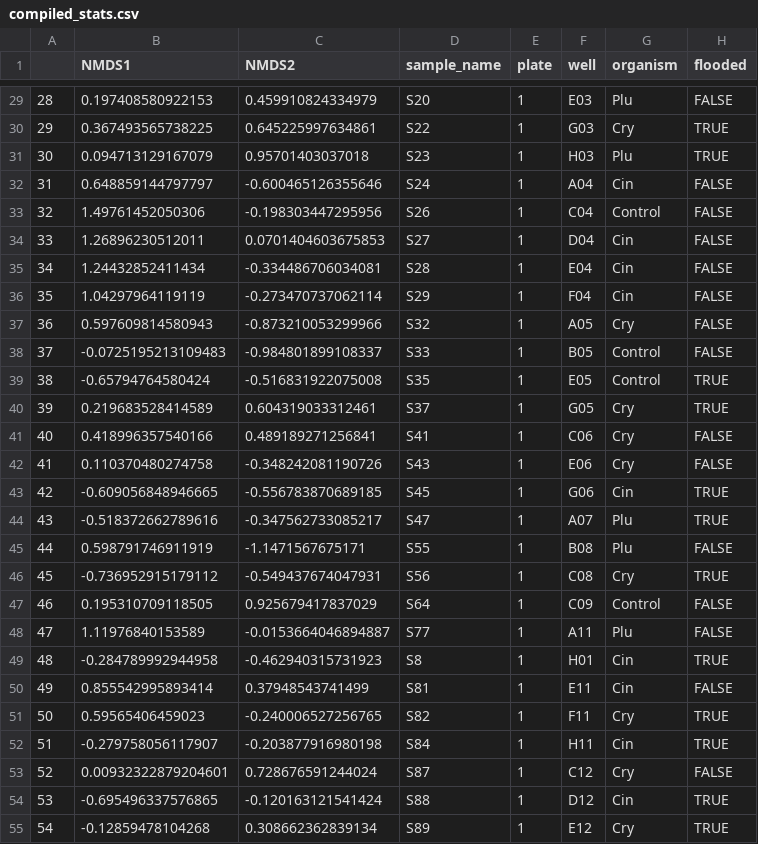
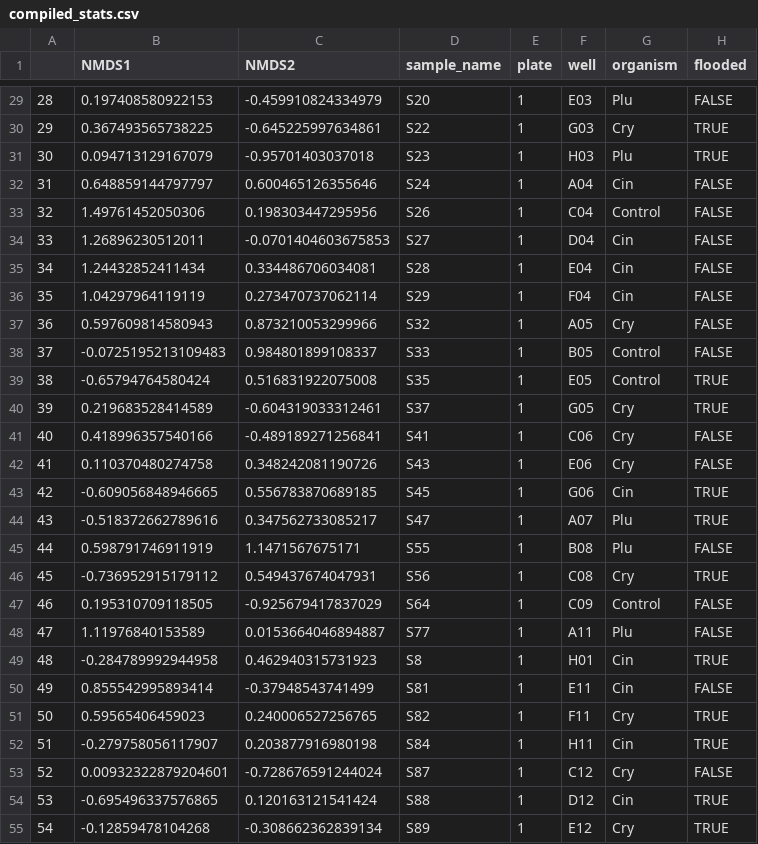
Before and after one commit to grunwaldlab/benchmark_demulticoder, a CSV file: standard_workflow/combined_results/compiled_stats.csv, drawn as a sheet; only a part is shown, gaps mark what is left out; the diff covers the shown part only; the diff names each change by its address in the sheet, - before the commit and + after, or states it on an @@ line.

```diff
--- a/standard_workflow/combined_results/compiled_stats.csv
+++ b/standard_workflow/combined_results/compiled_stats.csv
-C29 (NMDS2): 0.459910824334979
+C29 (NMDS2): -0.459910824334979
-C30 (NMDS2): 0.645225997634861
+C30 (NMDS2): -0.645225997634861
-C31 (NMDS2): 0.95701403037018
+C31 (NMDS2): -0.95701403037018
-C32 (NMDS2): -0.600465126355646
+C32 (NMDS2): 0.600465126355646
-C33 (NMDS2): -0.198303447295956
+C33 (NMDS2): 0.198303447295956
-C34 (NMDS2): 0.0701404603675853
+C34 (NMDS2): -0.0701404603675853
-C35 (NMDS2): -0.334486706034081
+C35 (NMDS2): 0.334486706034081
-C36 (NMDS2): -0.273470737062114
+C36 (NMDS2): 0.273470737062114
-C37 (NMDS2): -0.873210053299966
+C37 (NMDS2): 0.873210053299966
-C38 (NMDS2): -0.984801899108337
+C38 (NMDS2): 0.984801899108337
-C39 (NMDS2): -0.516831922075008
+C39 (NMDS2): 0.516831922075008
-C40 (NMDS2): 0.604319033312461
+C40 (NMDS2): -0.604319033312461
-C41 (NMDS2): 0.489189271256841
+C41 (NMDS2): -0.489189271256841
-C42 (NMDS2): -0.348242081190726
+C42 (NMDS2): 0.348242081190726
-C43 (NMDS2): -0.556783870689185
+C43 (NMDS2): 0.556783870689185
-C44 (NMDS2): -0.347562733085217
+C44 (NMDS2): 0.347562733085217
-C45 (NMDS2): -1.1471567675171
+C45 (NMDS2): 1.1471567675171
-C46 (NMDS2): -0.549437674047931
+C46 (NMDS2): 0.549437674047931
-C47 (NMDS2): 0.925679417837029
+C47 (NMDS2): -0.925679417837029
-C48 (NMDS2): -0.0153664046894887
+C48 (NMDS2): 0.0153664046894887
-C49 (NMDS2): -0.462940315731923
+C49 (NMDS2): 0.462940315731923
-C50 (NMDS2): 0.37948543741499
+C50 (NMDS2): -0.37948543741499
-C51 (NMDS2): -0.240006527256765
+C51 (NMDS2): 0.240006527256765
-C52 (NMDS2): -0.203877916980198
+C52 (NMDS2): 0.203877916980198
-C53 (NMDS2): 0.728676591244024
+C53 (NMDS2): -0.728676591244024
-C54 (NMDS2): -0.120163121541424
+C54 (NMDS2): 0.120163121541424
-C55 (NMDS2): 0.308662362839134
+C55 (NMDS2): -0.308662362839134
```
Also changed, not shown: 32 edited cells elsewhere in this file, 11 other files.
